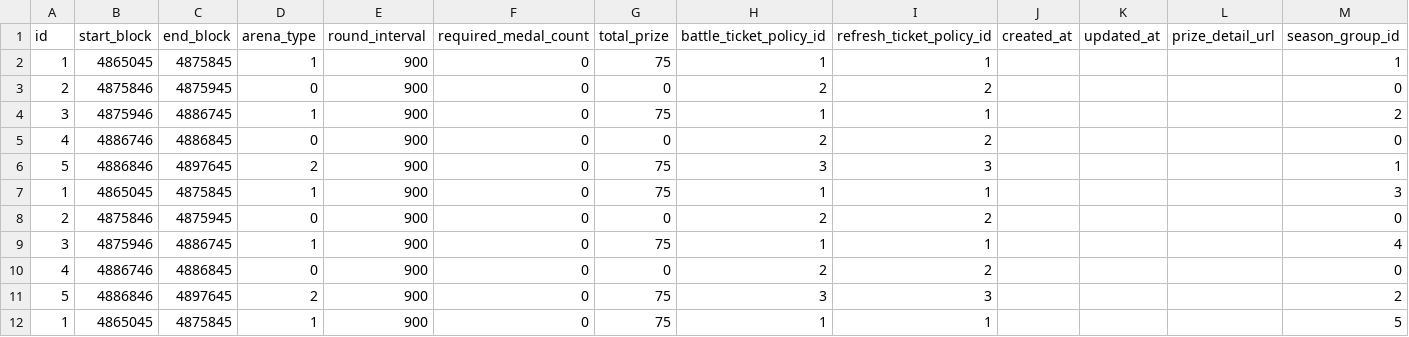
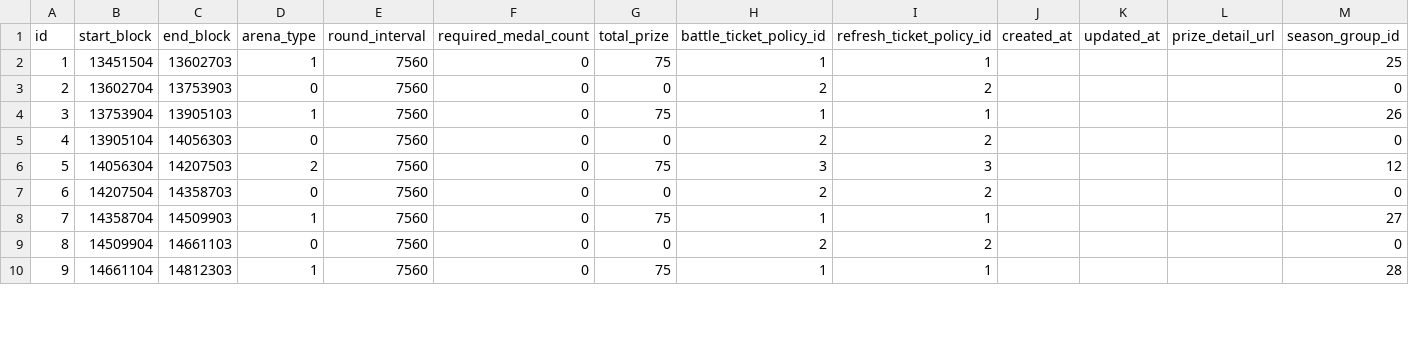
Before and after one commit to Atralupus/ArenaService, a CSV file: scripts/arena-sheets/odin.csv, drawn as a sheet; only a part is shown; the diff covers the shown part only.

```diff
--- a/scripts/arena-sheets/odin.csv
+++ b/scripts/arena-sheets/odin.csv
@@ -1,12 +1,10 @@
 id,start_block,end_block,arena_type,round_interval,required_medal_count,total_prize,battle_ticket_policy_id,refresh_ticket_policy_id,created_at,updated_at,prize_detail_url,season_group_id
-1,4865045,4875845,1,900,0,75,1,1,,,,1
-2,4875846,4875945,0,900,0,0,2,2,,,,0
-3,4875946,4886745,1,900,0,75,1,1,,,,2
-4,4886746,4886845,0,900,0,0,2,2,,,,0
-5,4886846,4897645,2,900,0,75,3,3,,,,1
-1,4865045,4875845,1,900,0,75,1,1,,,,3
-2,4875846,4875945,0,900,0,0,2,2,,,,0
-3,4875946,4886745,1,900,0,75,1,1,,,,4
-4,4886746,4886845,0,900,0,0,2,2,,,,0
-5,4886846,4897645,2,900,0,75,3,3,,,,2
-1,4865045,4875845,1,900,0,75,1,1,,,,5
+1,13451504,13602703,1,7560,0,75,1,1,,,,25
+2,13602704,13753903,0,7560,0,0,2,2,,,,0
+3,13753904,13905103,1,7560,0,75,1,1,,,,26
+4,13905104,14056303,0,7560,0,0,2,2,,,,0
+5,14056304,14207503,2,7560,0,75,3,3,,,,12
+6,14207504,14358703,0,7560,0,0,2,2,,,,0
+7,14358704,14509903,1,7560,0,75,1,1,,,,27
+8,14509904,14661103,0,7560,0,0,2,2,,,,0
+9,14661104,14812303,1,7560,0,75,1,1,,,,28
```
Also changed, not shown: 8 removed rows and 49 edited cells elsewhere in this file, scripts/arena-sheets/heimdall.csv, scripts/arena-sheets/thor.csv, 4 other files.
